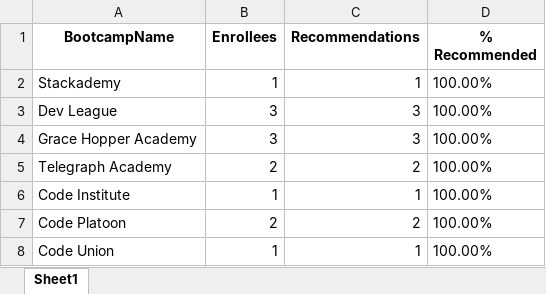
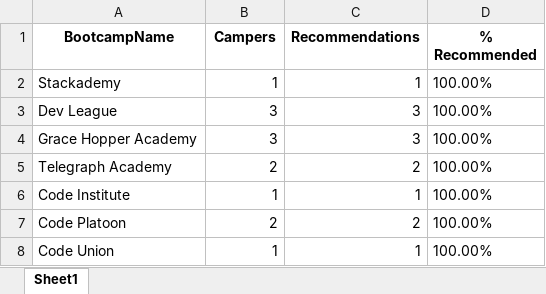
Before and after one commit to chanafin/4-GWHW, an Excel workbook: boot_camp_enrollment/output/boot_camp_program_profile.xlsx, sheet Sheet1, drawn as a sheet; only a part is shown; values as stored, in another font and other column widths than the file's, no borders; the diff names each change by its address in the sheet, - before the commit and + after, or states it on an @@ line.

Commit message:
camp edits

```diff
--- a/boot_camp_enrollment/output/boot_camp_program_profile.xlsx (sheet Sheet1)
+++ b/boot_camp_enrollment/output/boot_camp_program_profile.xlsx (sheet Sheet1)
-B1: Enrollees
+B1: Campers
```
Also changed, not shown: boot_camp_enrollment/output/boot_camp_attendee_profile.xlsx, 8 other files.
